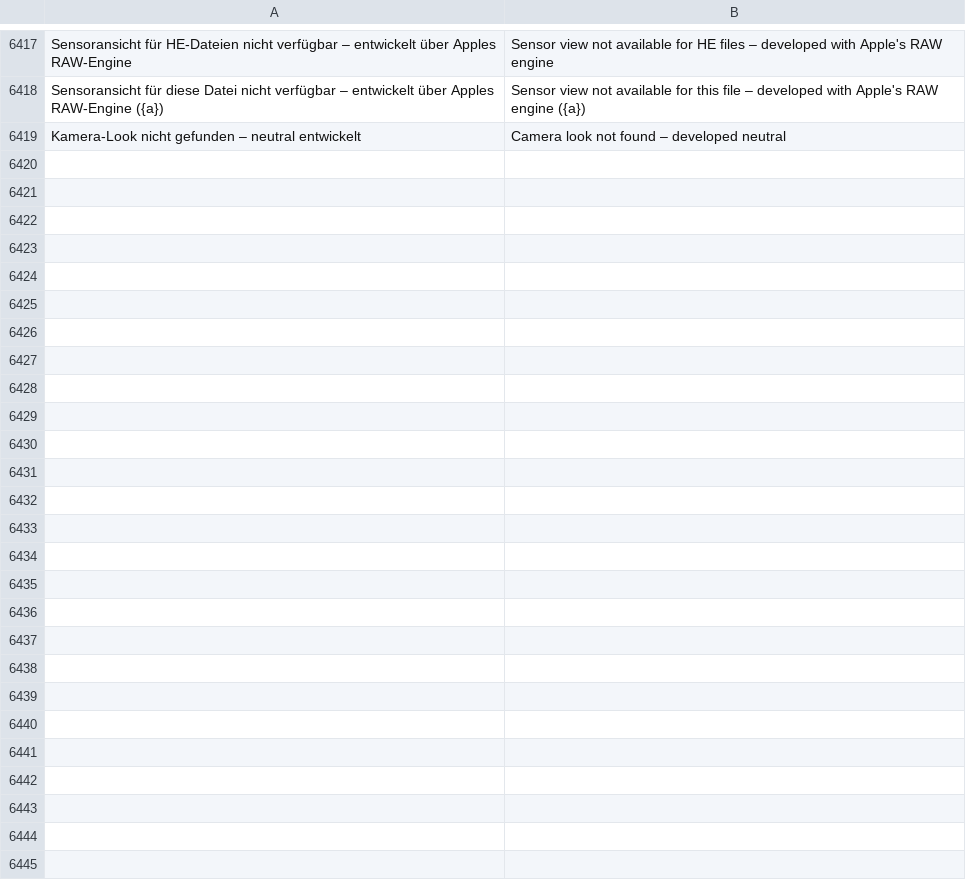
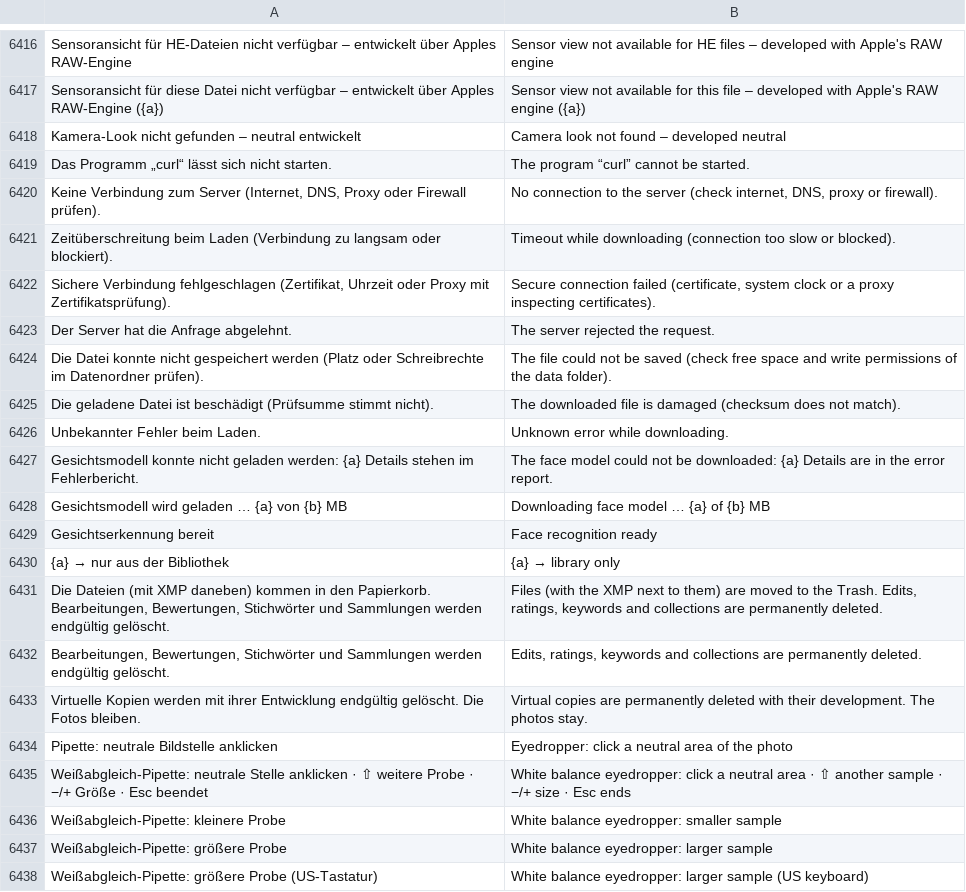
Before and after one commit to graineo/graineo, a TSV file: crates/app/locales/en-ui.tsv, drawn as a sheet; only a part is shown, gaps mark what is left out; the diff covers the shown part only; the diff names each change by its address in the sheet, - before the commit and + after, or states it on an @@ line.

```diff
--- a/crates/app/locales/en-ui.tsv
+++ b/crates/app/locales/en-ui.tsv
+row 6419: Das Programm „curl“ lässt sich nicht starten. | The program “curl” cannot be started.
+row 6420: Keine Verbindung zum Server (Internet, DNS, Proxy oder Firewall prüfen). | No connection to the server (check internet, DNS, proxy or firewall).
+row 6421: Zeitüberschreitung beim Laden (Verbindung zu langsam oder blockiert). | Timeout while downloading (connection too slow or blocked).
+row 6422: Sichere Verbindung fehlgeschlagen (Zertifikat, Uhrzeit oder Proxy mit Zertifikatsprüfung). | Secure connection failed (certificate, system clock or a proxy inspecting certificates).
+row 6423: Der Server hat die Anfrage abgelehnt. | The server rejected the request.
+row 6424: Die Datei konnte nicht gespeichert werden (Platz oder Schreibrechte im Datenordner prüfen). | The file could not be saved (check free space and write permissions of the data folder).
+row 6425: Die geladene Datei ist beschädigt (Prüfsumme stimmt nicht). | The downloaded file is damaged (checksum does not match).
+row 6426: Unbekannter Fehler beim Laden. | Unknown error while downloading.
+row 6427: Gesichtsmodell konnte nicht geladen werden: {a} Details stehen im Fehlerbericht. | The face model could not be downloaded: {a} Details are in the error report.
+row 6428: Gesichtsmodell wird geladen … {a} von {b} MB | Downloading face model … {a} of {b} MB
+row 6429: Gesichtserkennung bereit | Face recognition ready
+row 6430: {a} → nur aus der Bibliothek | {a} → library only
+row 6431: Die Dateien (mit XMP daneben) kommen in den Papierkorb. Bearbeitungen, Bewertungen, Stichwörter und Sammlungen werden endgültig gelöscht. | Files (with the XMP next to them) are moved to the Trash. Edits, ratings, keywords and collections are permanently deleted.
+row 6432: Bearbeitungen, Bewertungen, Stichwörter und Sammlungen werden endgültig gelöscht. | Edits, ratings, keywords and collections are permanently deleted.
+row 6433: Virtuelle Kopien werden mit ihrer Entwicklung endgültig gelöscht. Die Fotos bleiben. | Virtual copies are permanently deleted with their development. The photos stay.
+row 6434: Pipette: neutrale Bildstelle anklicken | Eyedropper: click a neutral area of the photo
+row 6435: Weißabgleich-Pipette: neutrale Stelle anklicken · ⇧ weitere Probe · −/+ Größe · Esc beendet | White balance eyedropper: click a neutral area · ⇧ another sample · −/+ size · Esc ends
+row 6436: Weißabgleich-Pipette: kleinere Probe | White balance eyedropper: smaller sample
+row 6437: Weißabgleich-Pipette: größere Probe | White balance eyedropper: larger sample
+row 6438: Weißabgleich-Pipette: größere Probe (US-Tastatur) | White balance eyedropper: larger sample (US keyboard)
```
Also changed, not shown: 12 added rows and 1 removed row elsewhere in this file, crates/app/locales/es-ui.tsv, crates/app/locales/fr-ui.tsv, 38 other files.
